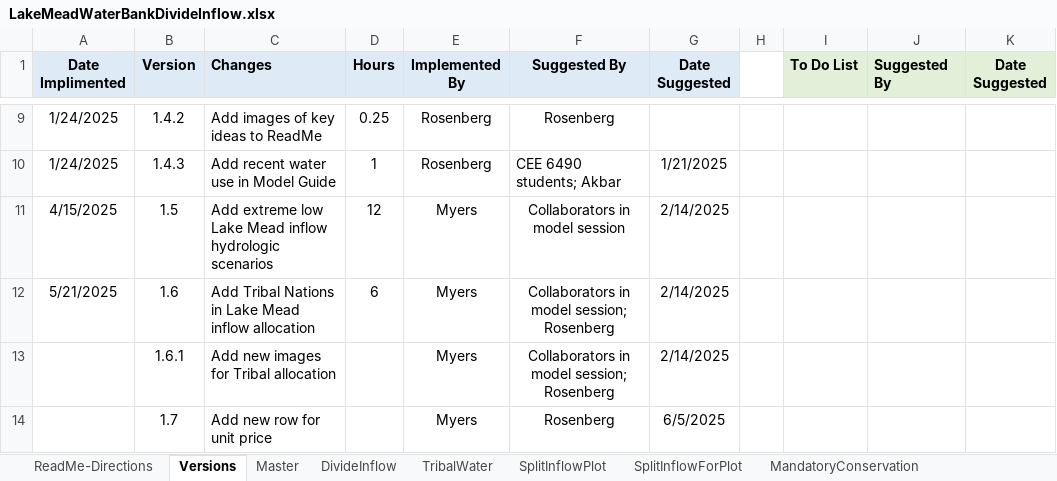
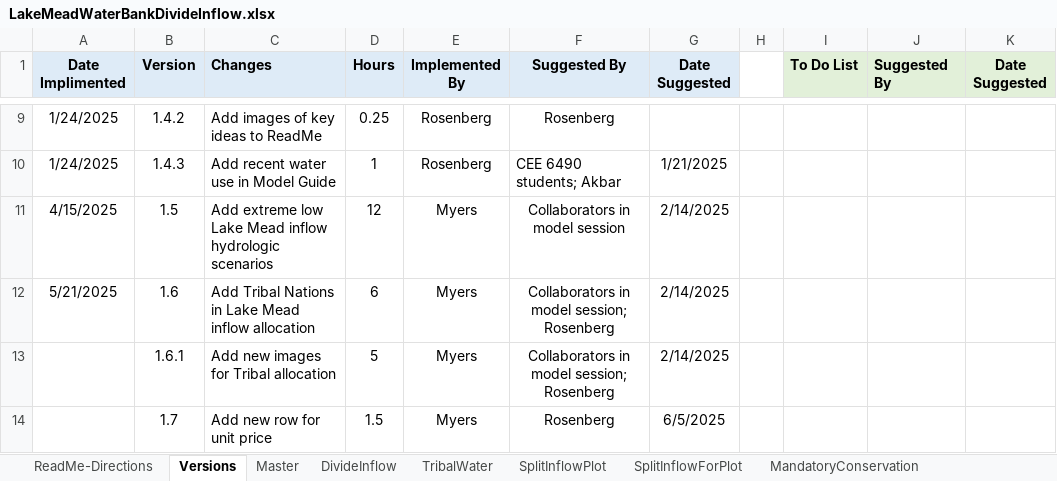
Before and after one commit to dzeke/ColoradoRiverCollaborate, an Excel workbook: LakeMeadWaterBankDivideInflow/LakeMeadWaterBankDivideInflow.xlsx, sheet Versions, drawn as a sheet; only a part is shown, gaps mark what is left out; values as stored, in another font and other column widths than the file's, no borders; the diff names each change by its address in the sheet, - before the commit and + after, or states it on an @@ line.

```diff
--- a/LakeMeadWaterBankDivideInflow/LakeMeadWaterBankDivideInflow.xlsx (sheet Versions)
+++ b/LakeMeadWaterBankDivideInflow/LakeMeadWaterBankDivideInflow.xlsx (sheet Versions)
-D13 (Hours): (empty)
+D13 (Hours): 5
-D14 (Hours): (empty)
+D14 (Hours): 1.5
```
Also changed, not shown: sheet Master, sheet ReadMe-Directions, formulas that keep their value.
